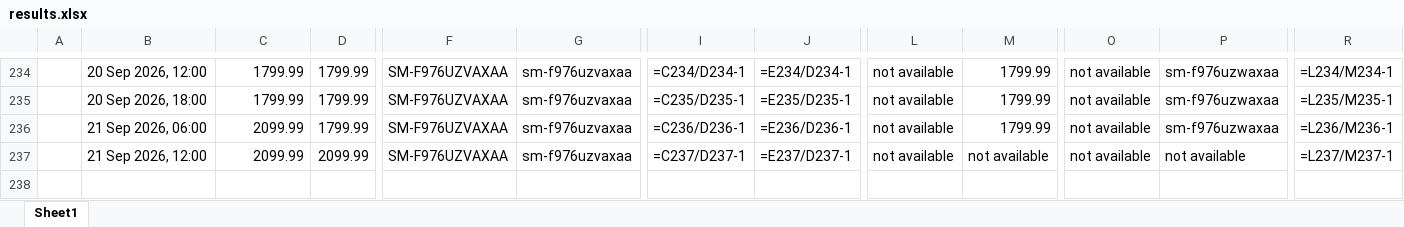
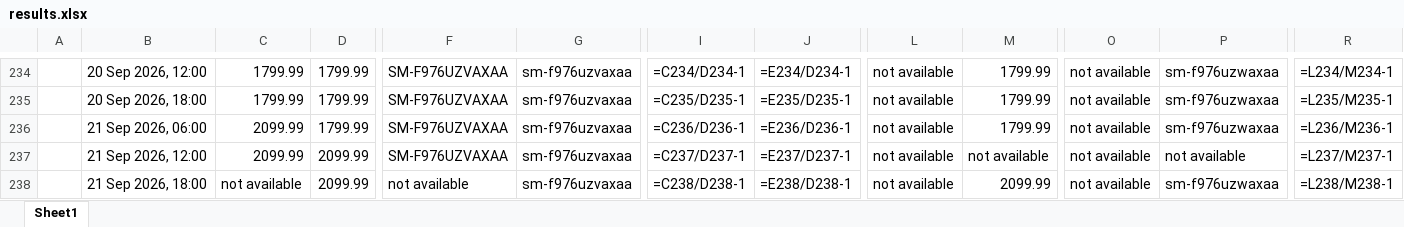
Before and after one commit to rathi-eucloid/launch, an Excel workbook: outputs/results.xlsx, sheet Sheet1, drawn as a sheet; only a part is shown, gaps mark what is left out; values as stored, in another font and other column widths than the file's, no borders; formulas without a stored value are shown as written; rows hold the shown columns only; the diff names each change by its address in the sheet, - before the commit and + after, or states it on an @@ line.

```diff
--- a/outputs/results.xlsx (sheet Sheet1)
+++ b/outputs/results.xlsx (sheet Sheet1)
+row 238:  | 21 Sep 2026, 18:00 | not available | 2099.99 | not available | sm-f976uzvaxaa | =C238/D238-1 | =E238/D238-1 | not available | 2099.99 | not available | sm-f976uzwaxaa | =L238/M238-1
```
Also changed, not shown: 40 other files.
